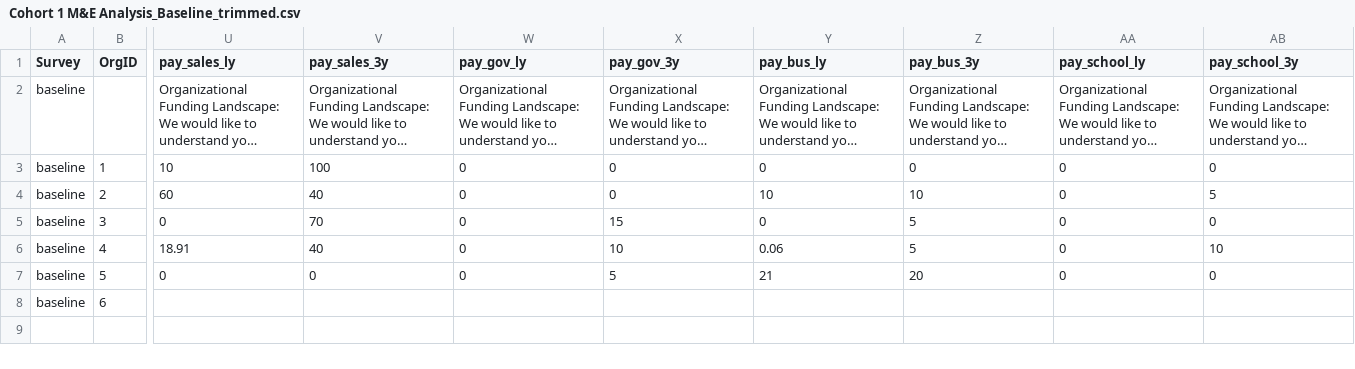
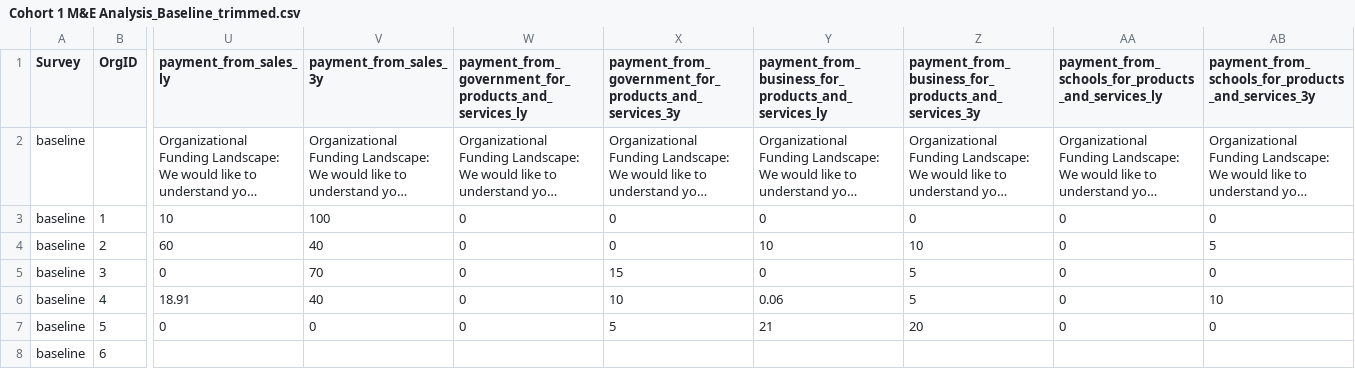
Before and after one commit to joostburgers/DUIE_report, a CSV file: data/Cohort 1 M&E Analysis_Baseline_trimmed.csv, drawn as a sheet; only a part is shown, gaps mark what is left out; long unchanged cells end in …; the diff covers the shown part only; the diff names each change by its address in the sheet, - before the commit and + after, or states it on an @@ line.

```diff
--- a/data/Cohort 1 M&E Analysis_Baseline_trimmed.csv
+++ b/data/Cohort 1 M&E Analysis_Baseline_trimmed.csv
-U1: pay_sales_ly
+U1: payment_from_sales_ly
-V1: pay_sales_3y
+V1: payment_from_sales_3y
-W1: pay_gov_ly
+W1: payment_from_government_for_products_and_services_ly
-X1: pay_gov_3y
+X1: payment_from_government_for_products_and_services_3y
-Y1: pay_bus_ly
+Y1: payment_from_business_for_products_and_services_ly
-Z1: pay_bus_3y
+Z1: payment_from_business_for_products_and_services_3y
-AA1: pay_school_ly
+AA1: payment_from_schools_for_products_and_services_ly
-AB1: pay_school_3y
+AB1: payment_from_schools_for_products_and_services_3y
```
Also changed, not shown: 9 edited cells elsewhere in this file, data/Cohort 1 M&E Analysis_Endline_trimmed.csv, data/Cohort 1 M&E Analysis_Midline_trimmed.csv, 2 other files.
